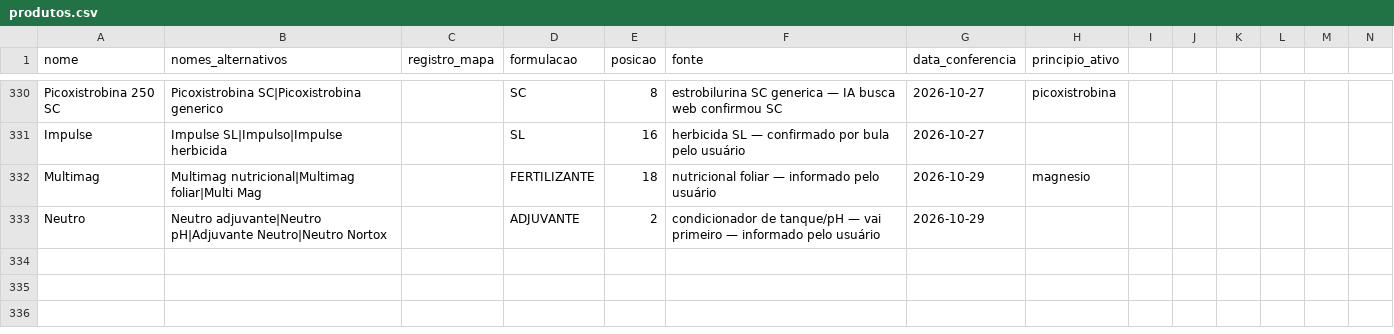
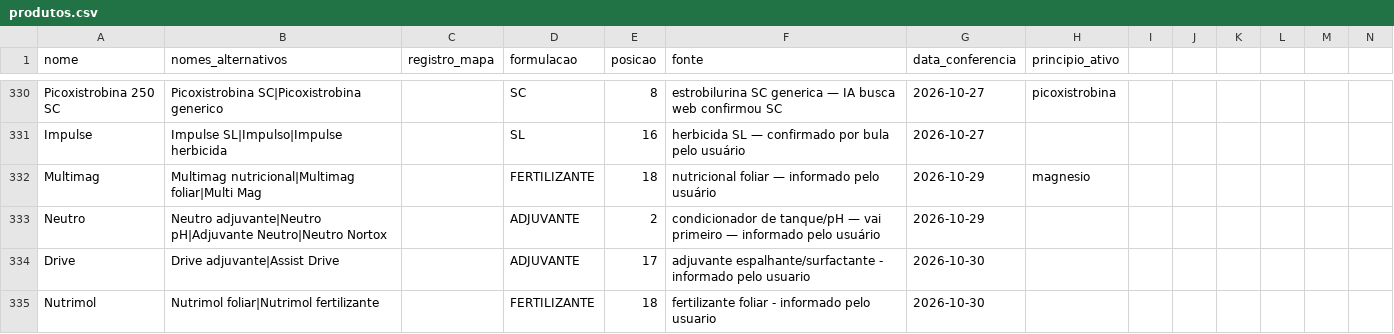
Before and after one commit to eduardopulveragro-bit/MisturaCaldas, a CSV file: data/produtos.csv, drawn as a sheet; only a part is shown, gaps mark what is left out; rows hold the shown columns only; the diff names each change by its address in the sheet, - before the commit and + after, or states it on an @@ line.

```diff
--- a/data/produtos.csv
+++ b/data/produtos.csv
+row 334: Drive | Drive adjuvante|Assist Drive |  | ADJUVANTE | 17 | adjuvante espalhante/surfactante - informado pelo usuario | 2026-10-30
+row 335: Nutrimol | Nutrimol foliar|Nutrimol fertilizante |  | FERTILIZANTE | 18 | fertilizante foliar - informado pelo usuario | 2026-10-30
```
